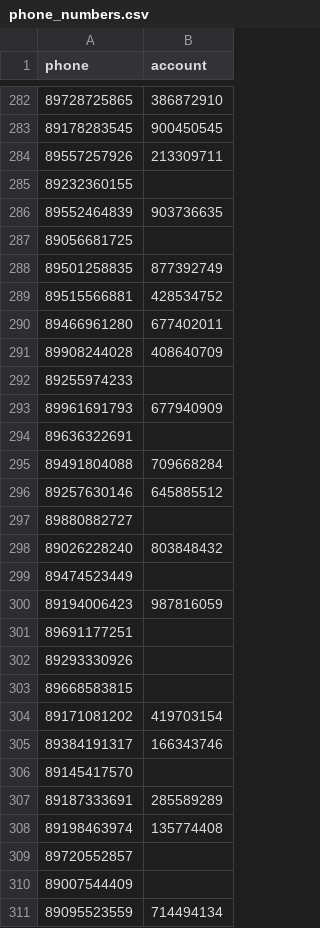
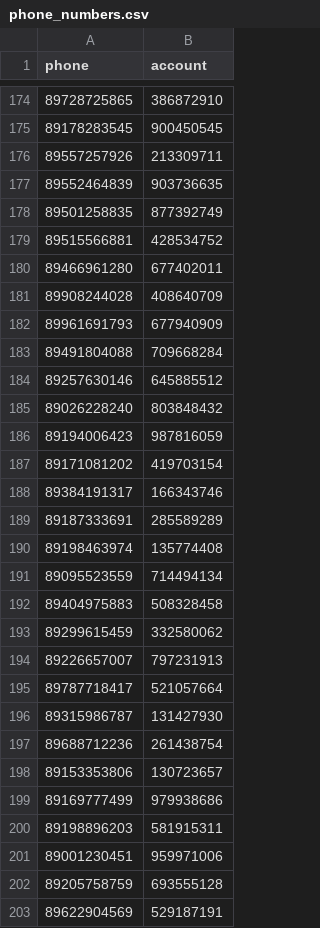
Before and after one commit to bykov-alexei/data-science-course, a CSV file: Pandas/phone_numbers.csv, drawn as a sheet; only a part is shown, gaps mark what is left out; the shorter side is filled out with more unchanged rows; the diff covers the shown part only; the diff names each change by its address in the sheet, - before the commit and + after, or states it on an @@ line.

Commit message:
Add files via upload

```diff
--- a/Pandas/phone_numbers.csv
+++ b/Pandas/phone_numbers.csv
-row 285: 89232360155
-row 287: 89056681725
-row 292: 89255974233
-row 294: 89636322691
-row 297: 89880882727
-row 299: 89474523449
-row 301: 89691177251
-row 302: 89293330926
-row 303: 89668583815
-row 306: 89145417570
-row 309: 89720552857
-row 310: 89007544409
```
Also changed, not shown: 188 removed rows elsewhere in this file.
